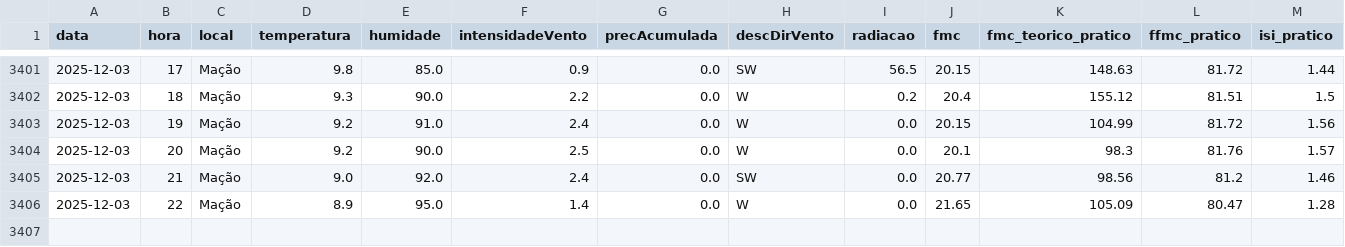
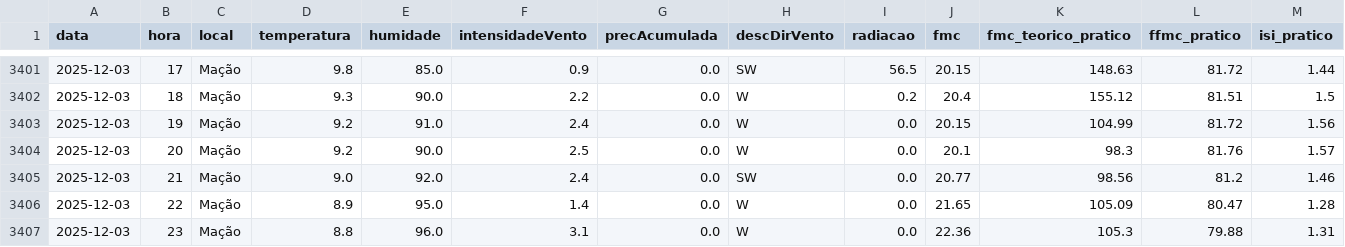
Before and after one commit to 23657/fwi-pipeline-ipt, a CSV file: dados_macao_fwi.csv, drawn as a sheet; only a part is shown, gaps mark what is left out; rows hold the shown columns only; the diff names each change by its address in the sheet, - before the commit and + after, or states it on an @@ line.

```diff
--- a/dados_macao_fwi.csv
+++ b/dados_macao_fwi.csv
+row 3407: 2025-12-03 | 23 | Mação | 8.8 | 96.0 | 3.1 | 0.0 | W | 0.0 | 22.36 | 105.3 | 79.88 | 1.31
```
Also changed, not shown: dados_ferreira_do_zezere_fwi.csv, dados_oleiros_fwi.csv, 1 other file.
